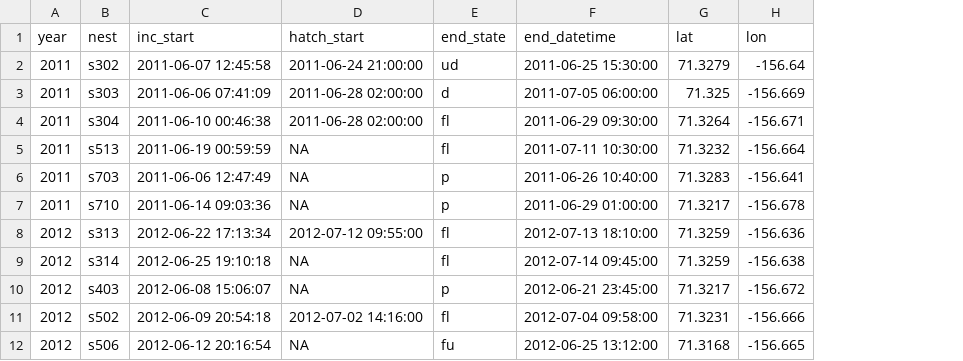
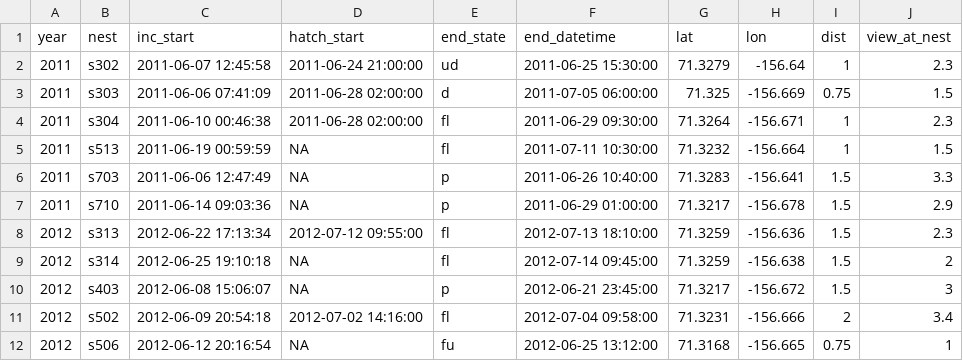
Before and after one commit to MartinBulla/Exchange_behaviour_incubating_SESA, a CSV file: Data/nests.csv, drawn as a sheet; only a part is shown; the diff names each change by its address in the sheet, - before the commit and + after, or states it on an @@ line.

Commit message:
added field of fiew

```diff
--- a/Data/nests.csv
+++ b/Data/nests.csv
+column I (dist), rows 2-12: 1 | 0.75 | 1 | 1 | 1.5 | 1.5 | 1.5 | 1.5 | 1.5 | 2 | 0.75
+column J (view_at_nest), rows 2-12: 2.3 | 1.5 | 2.3 | 1.5 | 3.3 | 2.9 | 2.3 | 2 | 3 | 3.4 | 1
```
